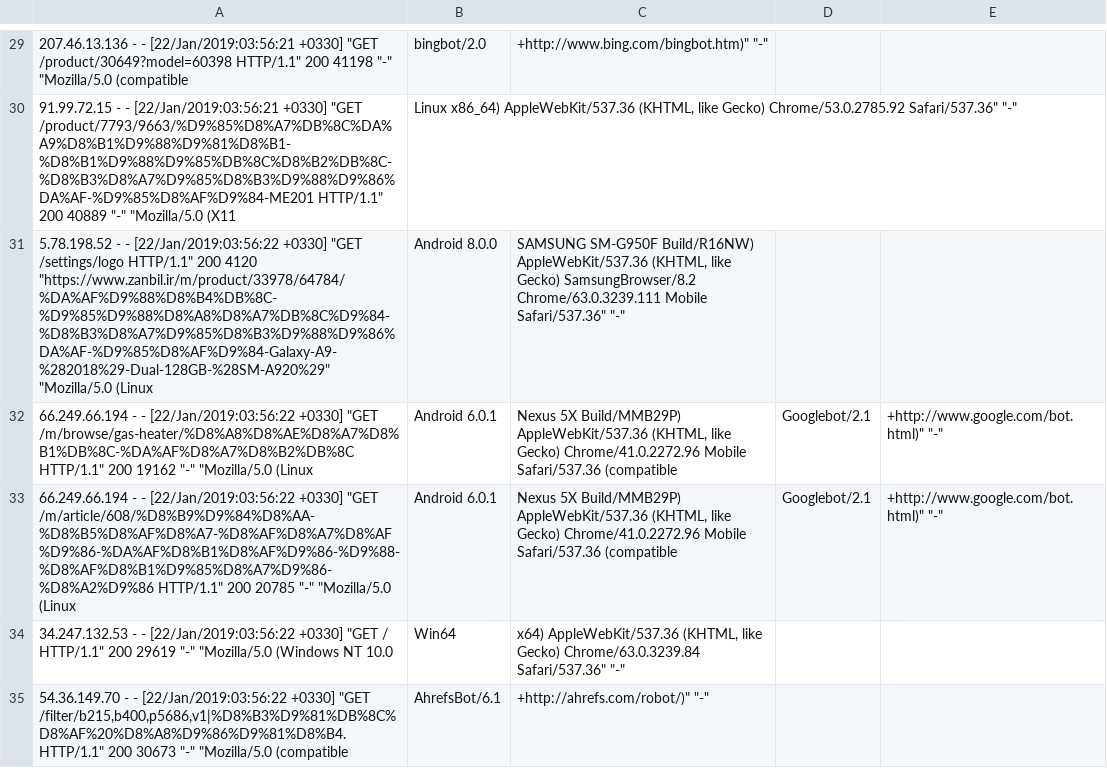
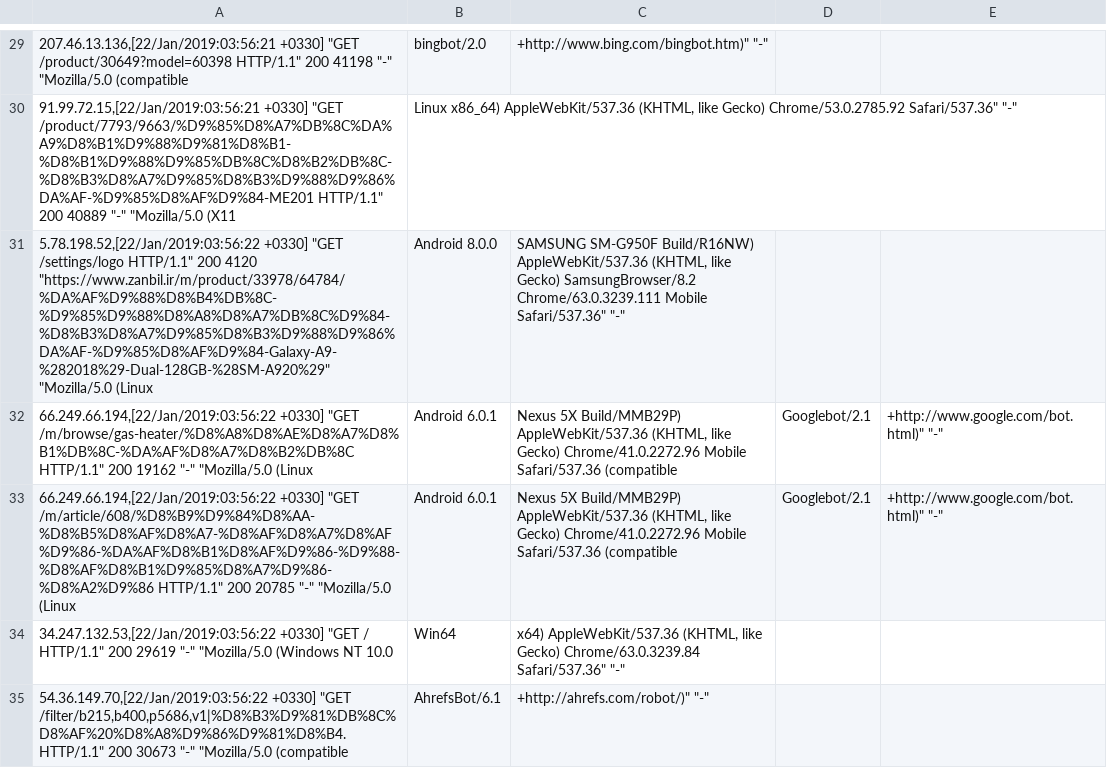
Before and after one commit to nevsglueckauf/wq, a CSV file: shrt.csv, drawn as a sheet; only a part is shown, gaps mark what is left out; the diff covers the shown part only.

```diff
--- a/shrt.csv
+++ b/shrt.csv
@@ -29,7 +29,7 @@
-207.46.13.136 - - [22/Jan/2019:03:56:21 +0330] "GET /product/30649?model=60398 HTTP/1.1" 200 41198 "-" "Mozilla/5.0 (compatible; bingbot/2.0; +http://www.bing.com/bingbot.htm)" "-"
-91.99.72.15 - - [22/Jan/2019:03:56:21 +0330] "GET /product/7793/9663/%D9%85%D8%A7%DB%8C%DA%A9%D8%B1%D9%88%D9%81%D8%B1-%D8%B1%D9%88%D9%85%DB%8C%D8%B2%DB%8C-%D8%B3%D8%A7%D9%85%D8%B3%D9%88%D9%86%DA%AF-%D9%85%D8%AF%D9%84-ME201 HTTP/1.1" 200 40889 "-" "Mozilla/5.0 (X11; Linux x86_64) AppleWebKit/537.36 (KHTML, like Gecko) Chrome/53.0.2785.92 Safari/537.36" "-"
-5.78.198.52 - - [22/Jan/2019:03:56:22 +0330] "GET /settings/logo HTTP/1.1" 200 4120 "https://www.zanbil.ir/m/product/33978/64784/%DA%AF%D9%88%D8%B4%DB%8C-%D9%85%D9%88%D8%A8%D8%A7%DB%8C%D9%84-%D8%B3%D8%A7%D9%85%D8%B3%D9%88%D9%86%DA%AF-%D9%85%D8%AF%D9%84-Galaxy-A9-%282018%29-Dual-128GB-%28SM-A920%29" "Mozilla/5.0 (Linux; Android 8.0.0; SAMSUNG SM-G950F Build/R16NW) AppleWebKit/537.36 (KHTML, like Gecko) SamsungBrowser/8.2 Chrome/63.0.3239.111 Mobile Safari/537.36" "-"
-66.249.66.194 - - [22/Jan/2019:03:56:22 +0330] "GET /m/browse/gas-heater/%D8%A8%D8%AE%D8%A7%D8%B1%DB%8C-%DA%AF%D8%A7%D8%B2%DB%8C HTTP/1.1" 200 19162 "-" "Mozilla/5.0 (Linux; Android 6.0.1; Nexus 5X Build/MMB29P) AppleWebKit/537.36 (KHTML, like Gecko) Chrome/41.0.2272.96 Mobile Safari/537.36 (compatible; Googlebot/2.1; +http://www.google.com/bot.html)" "-"
-66.249.66.194 - - [22/Jan/2019:03:56:22 +0330] "GET /m/article/608/%D8%B9%D9%84%D8%AA-%D8%B5%D8%AF%D8%A7-%D8%AF%D8%A7%D8%AF%D9%86-%DA%AF%D8%B1%D8%AF%D9%86-%D9%88-%D8%AF%D8%B1%D9%85%D8%A7%D9%86-%D8%A2%D9%86 HTTP/1.1" 200 20785 "-" "Mozilla/5.0 (Linux; Android 6.0.1; Nexus 5X Build/MMB29P) AppleWebKit/537.36 (KHTML, like Gecko) Chrome/41.0.2272.96 Mobile Safari/537.36 (compatible; Googlebot/2.1; +http://www.google.com/bot.html)" "-"
-34.247.132.53 - - [22/Jan/2019:03:56:22 +0330] "GET / HTTP/1.1" 200 29619 "-" "Mozilla/5.0 (Windows NT 10.0; Win64; x64) AppleWebKit/537.36 (KHTML, like Gecko) Chrome/63.0.3239.84 Safari/537.36" "-"
-54.36.149.70 - - [22/Jan/2019:03:56:22 +0330] "GET /filter/b215,b400,p5686,v1|%D8%B3%D9%81%DB%8C%D8%AF%20%D8%A8%D9%86%D9%81%D8%B4. HTTP/1.1" 200 30673 "-" "Mozilla/5.0 (compatible; AhrefsBot/6.1; +http://ahrefs.com/robot/)" "-"
+207.46.13.136,[22/Jan/2019:03:56:21 +0330] "GET /product/30649?model=60398 HTTP/1.1" 200 41198 "-" "Mozilla/5.0 (compatible; bingbot/2.0; +http://www.bing.com/bingbot.htm)" "-"
+91.99.72.15,[22/Jan/2019:03:56:21 +0330] "GET /product/7793/9663/%D9%85%D8%A7%DB%8C%DA%A9%D8%B1%D9%88%D9%81%D8%B1-%D8%B1%D9%88%D9%85%DB%8C%D8%B2%DB%8C-%D8%B3%D8%A7%D9%85%D8%B3%D9%88%D9%86%DA%AF-%D9%85%D8%AF%D9%84-ME201 HTTP/1.1" 200 40889 "-" "Mozilla/5.0 (X11; Linux x86_64) AppleWebKit/537.36 (KHTML, like Gecko) Chrome/53.0.2785.92 Safari/537.36" "-"
+5.78.198.52,[22/Jan/2019:03:56:22 +0330] "GET /settings/logo HTTP/1.1" 200 4120 "https://www.zanbil.ir/m/product/33978/64784/%DA%AF%D9%88%D8%B4%DB%8C-%D9%85%D9%88%D8%A8%D8%A7%DB%8C%D9%84-%D8%B3%D8%A7%D9%85%D8%B3%D9%88%D9%86%DA%AF-%D9%85%D8%AF%D9%84-Galaxy-A9-%282018%29-Dual-128GB-%28SM-A920%29" "Mozilla/5.0 (Linux; Android 8.0.0; SAMSUNG SM-G950F Build/R16NW) AppleWebKit/537.36 (KHTML, like Gecko) SamsungBrowser/8.2 Chrome/63.0.3239.111 Mobile Safari/537.36" "-"
+66.249.66.194,[22/Jan/2019:03:56:22 +0330] "GET /m/browse/gas-heater/%D8%A8%D8%AE%D8%A7%D8%B1%DB%8C-%DA%AF%D8%A7%D8%B2%DB%8C HTTP/1.1" 200 19162 "-" "Mozilla/5.0 (Linux; Android 6.0.1; Nexus 5X Build/MMB29P) AppleWebKit/537.36 (KHTML, like Gecko) Chrome/41.0.2272.96 Mobile Safari/537.36 (compatible; Googlebot/2.1; +http://www.google.com/bot.html)" "-"
+66.249.66.194,[22/Jan/2019:03:56:22 +0330] "GET /m/article/608/%D8%B9%D9%84%D8%AA-%D8%B5%D8%AF%D8%A7-%D8%AF%D8%A7%D8%AF%D9%86-%DA%AF%D8%B1%D8%AF%D9%86-%D9%88-%D8%AF%D8%B1%D9%85%D8%A7%D9%86-%D8%A2%D9%86 HTTP/1.1" 200 20785 "-" "Mozilla/5.0 (Linux; Android 6.0.1; Nexus 5X Build/MMB29P) AppleWebKit/537.36 (KHTML, like Gecko) Chrome/41.0.2272.96 Mobile Safari/537.36 (compatible; Googlebot/2.1; +http://www.google.com/bot.html)" "-"
+34.247.132.53,[22/Jan/2019:03:56:22 +0330] "GET / HTTP/1.1" 200 29619 "-" "Mozilla/5.0 (Windows NT 10.0; Win64; x64) AppleWebKit/537.36 (KHTML, like Gecko) Chrome/63.0.3239.84 Safari/537.36" "-"
+54.36.149.70,[22/Jan/2019:03:56:22 +0330] "GET /filter/b215,b400,p5686,v1|%D8%B3%D9%81%DB%8C%D8%AF%20%D8%A8%D9%86%D9%81%D8%B4. HTTP/1.1" 200 30673 "-" "Mozilla/5.0 (compatible; AhrefsBot/6.1; +http://ahrefs.com/robot/)" "-"
```
Also changed, not shown: 93 edited cells elsewhere in this file, 15 other files.
